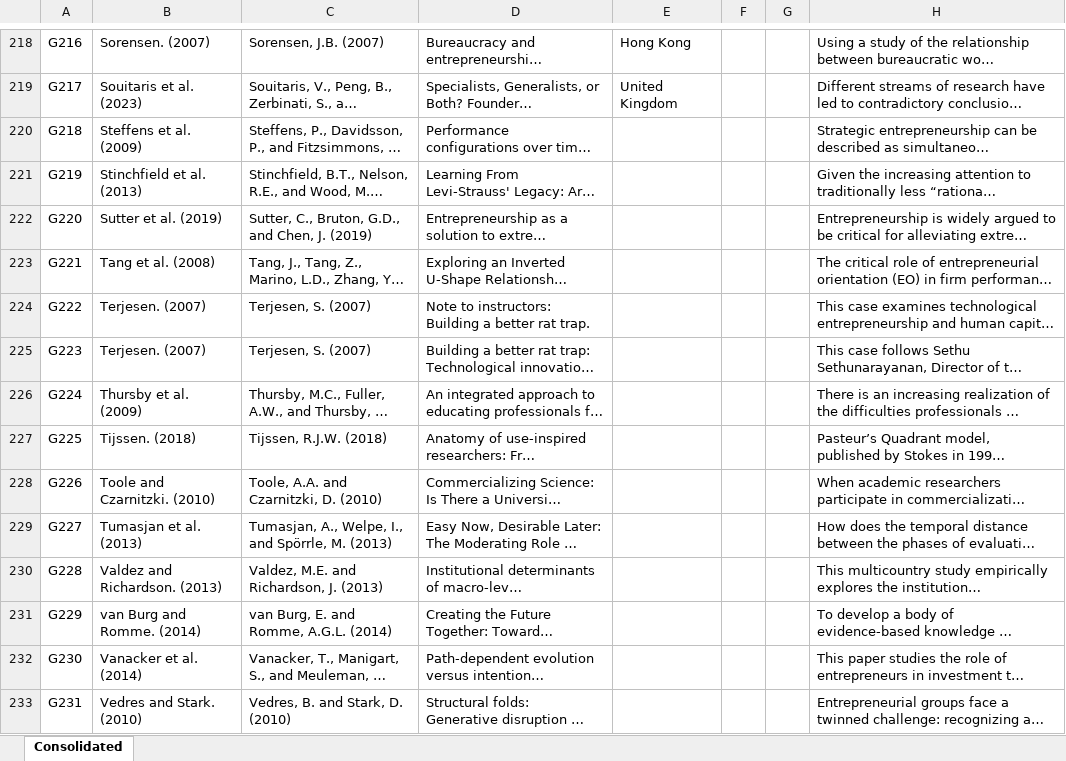
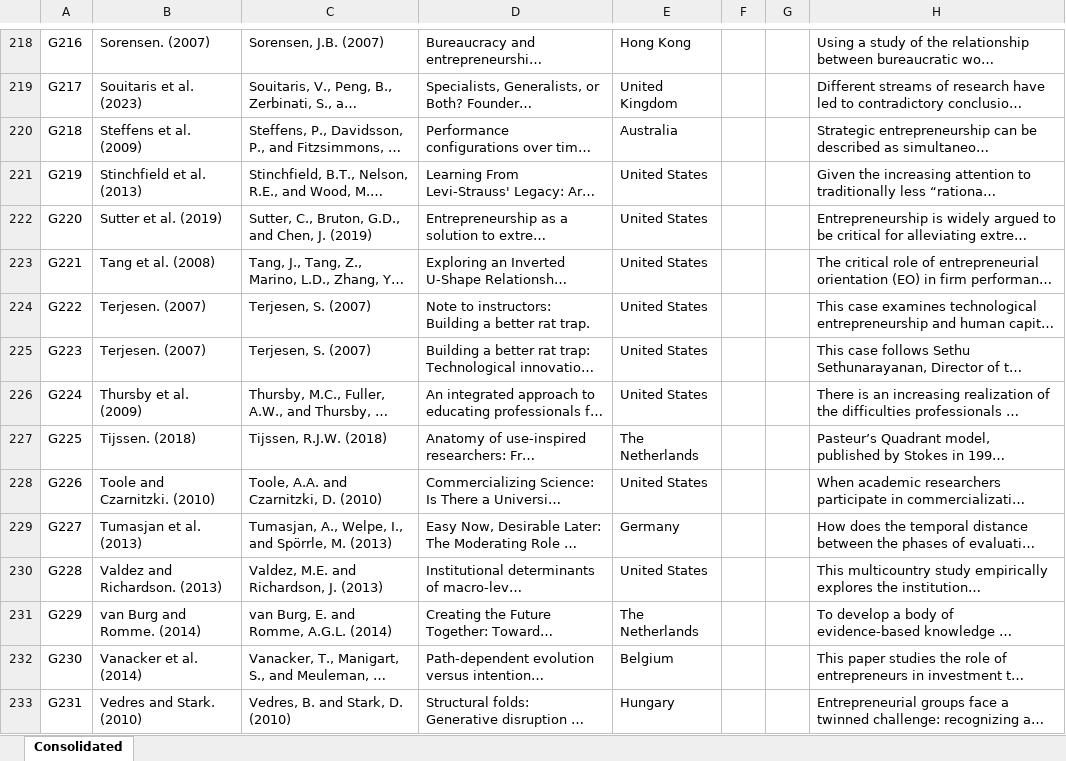
Before and after one commit to Joe-Chan-iStudio-Ltd/researchplymouth, an Excel workbook: slr/ei/data.xlsx, sheet Consolidated, drawn as a sheet; only a part is shown, gaps mark what is left out; long unchanged cells end in …; values as stored, in another font and other column widths than the file's, no borders; the diff covers the shown part only; the diff names each change by its address in the sheet, - before the commit and + after, or states it on an @@ line.

```diff
--- a/slr/ei/data.xlsx (sheet Consolidated)
+++ b/slr/ei/data.xlsx (sheet Consolidated)
-E220: (empty)
+E220: Australia
-E221:E226: (empty)
+E221:E226: United States
-E227: (empty)
+E227: The Netherlands
-E228: (empty)
+E228: United States
-E229: (empty)
+E229: Germany
-E230: (empty)
+E230: United States
-E231: (empty)
+E231: The Netherlands
-E232: (empty)
+E232: Belgium
-E233: (empty)
+E233: Hungary
```
Also changed, not shown: 70 edited cells elsewhere in this sheet, 7 other files.
